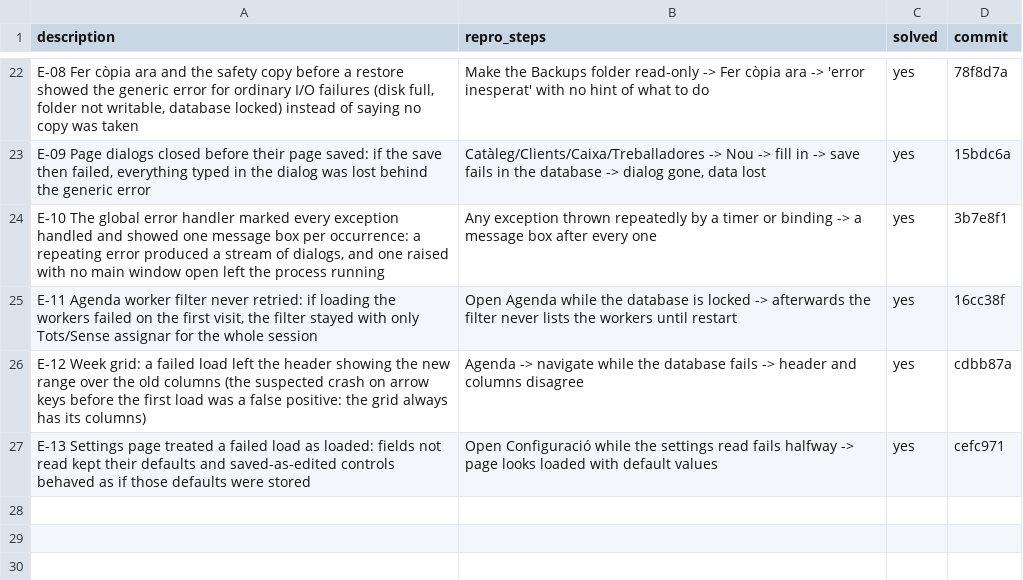
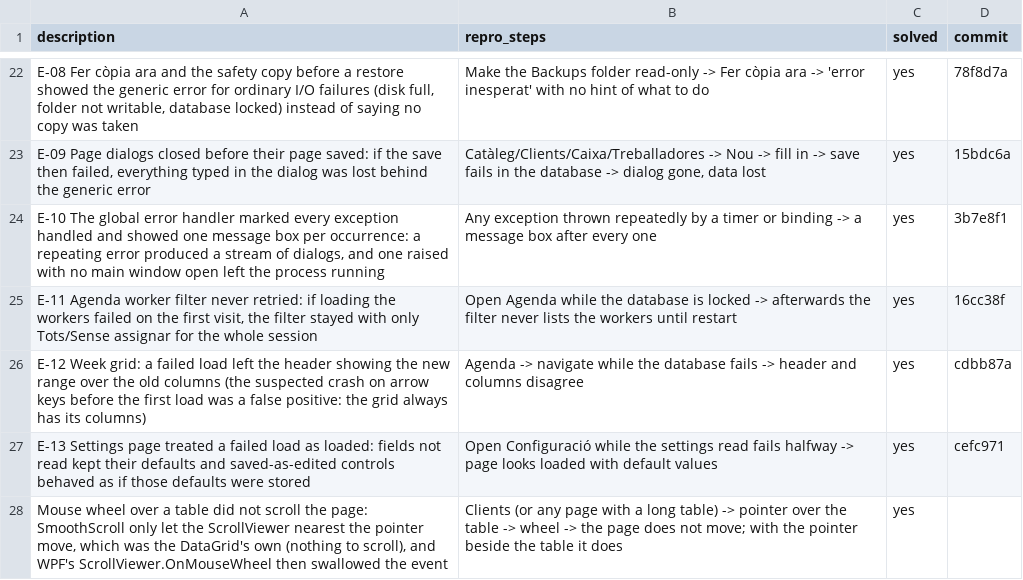
Before and after one commit to danielhoyosceldran/eva-gest, a CSV file: bugs.csv, drawn as a sheet; only a part is shown, gaps mark what is left out.

Commit message:
scroll

```diff
--- a/bugs.csv
+++ b/bugs.csv
@@ -27 +27,2 @@ description,repro_steps,solved,commit
 "E-13 Settings page treated a failed load as loaded: fields not read kept their defaults and saved-as-edited controls behaved as if those defaults were stored","Open Configuració while the settings read fails halfway -> page looks loaded with default values",yes,cefc971
+"Mouse wheel over a table did not scroll the page: SmoothScroll only let the ScrollViewer nearest the pointer move, which was the DataGrid's own (nothing to scroll), and WPF's ScrollViewer.OnMouseWheel then swallowed the event","Clients (or any page with a long table) -> pointer over the table -> wheel -> the page does not move; with the pointer beside the table it does",yes,
```
Also changed, not shown: 1 other file.
